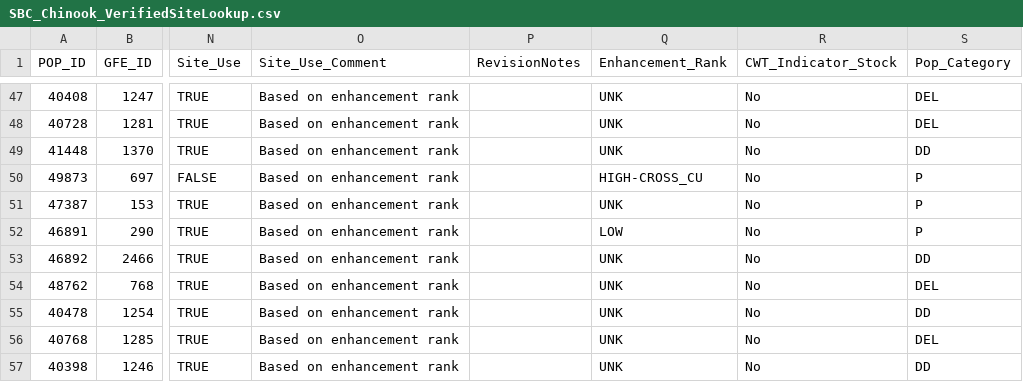
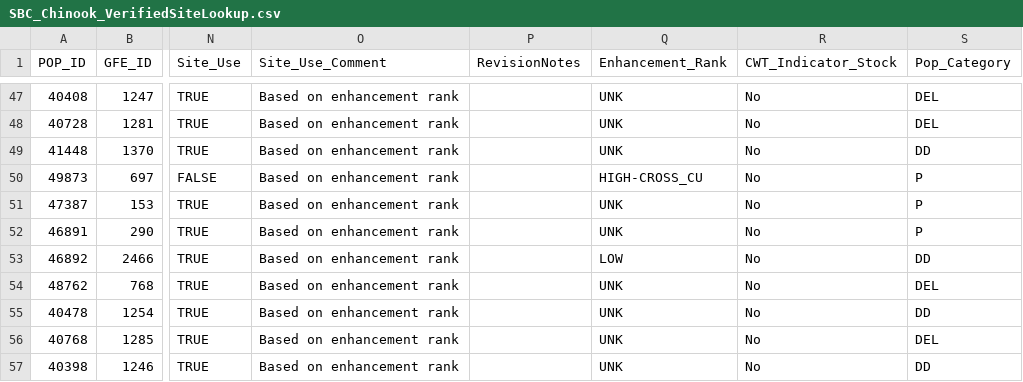
Before and after one commit to SOLV-Code/Scanner-Data-Processing, a CSV file: DATA_IN/SOURCES/SBC Chinook/SBC_Chinook_VerifiedSiteLookup.csv, drawn as a sheet; only a part is shown, gaps mark what is left out; the diff covers the shown part only; the diff names each change by its address in the sheet, - before the commit and + after, or states it on an @@ line.

Commit message:
updated SBC Ck and Skeena Nass Sk source files

```diff
--- a/DATA_IN/SOURCES/SBC Chinook/SBC_Chinook_VerifiedSiteLookup.csv
+++ b/DATA_IN/SOURCES/SBC Chinook/SBC_Chinook_VerifiedSiteLookup.csv
-Q52 (Enhancement_Rank): LOW
+Q52 (Enhancement_Rank): UNK
-Q53 (Enhancement_Rank): UNK
+Q53 (Enhancement_Rank): LOW
```
Also changed, not shown: 1 added row, 1 removed row, 16 moved rows and 47 edited cells elsewhere in this file, 10 other files.
